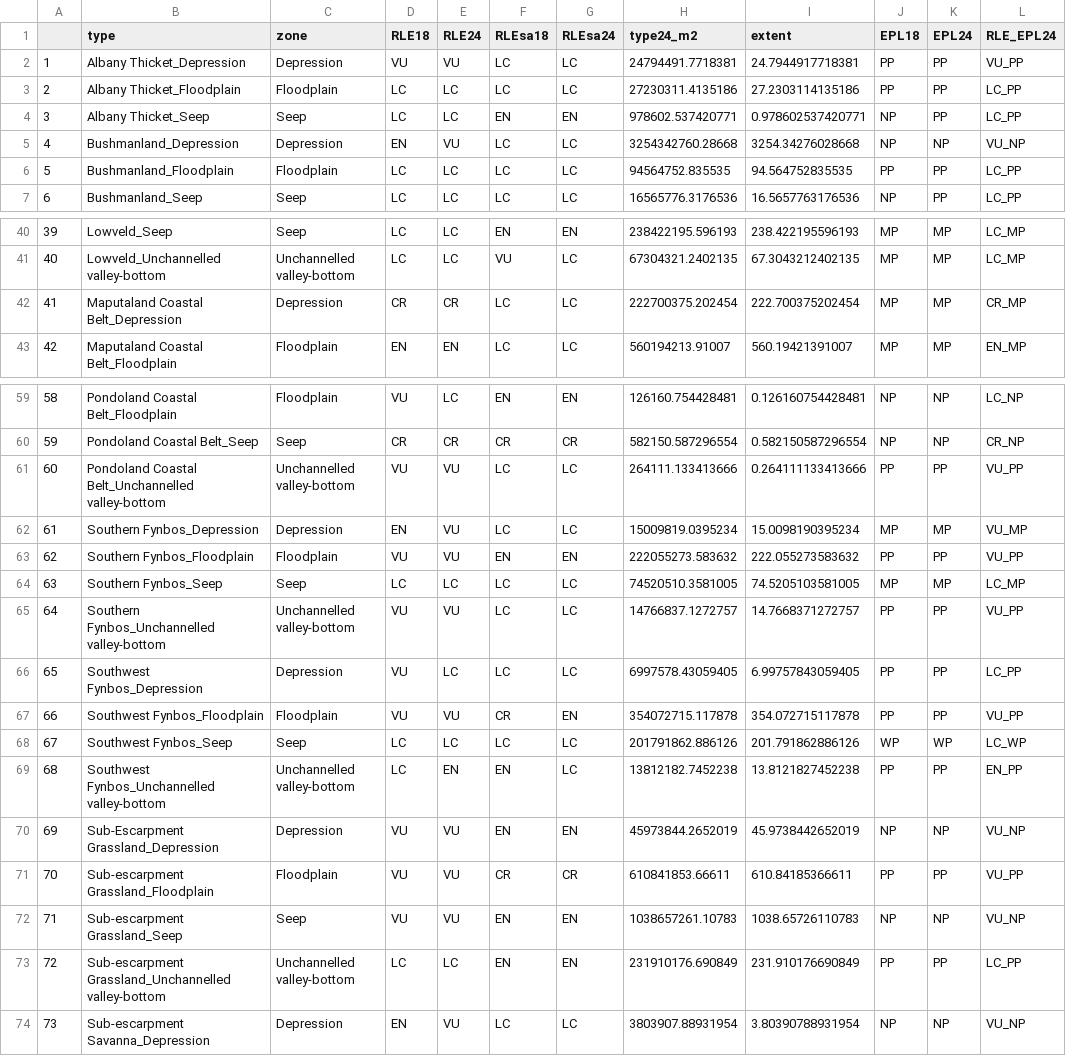
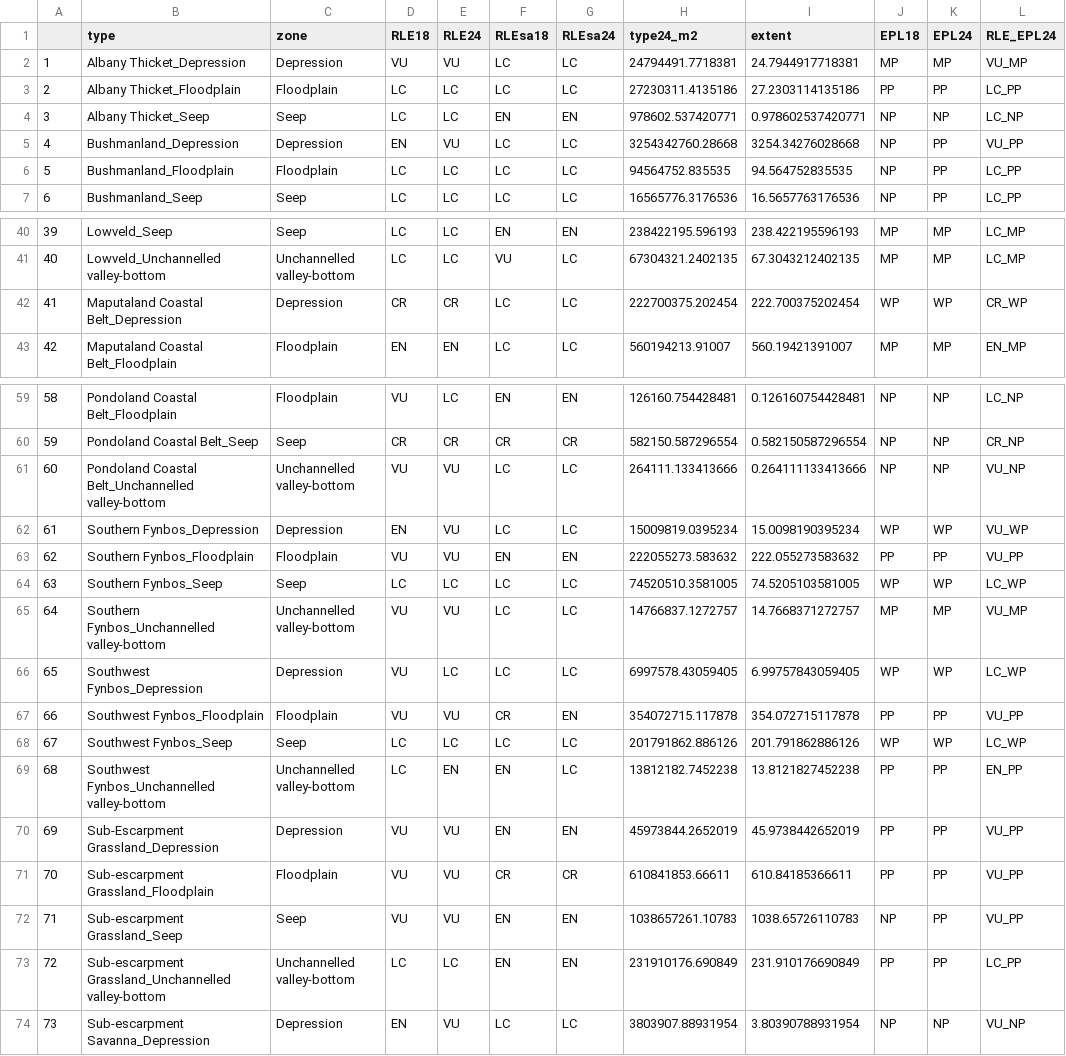
Before and after one commit to askowno/RLE_wet, a CSV file: outputs/wet_results_type.csv, drawn as a sheet; only a part is shown, gaps mark what is left out; the diff covers the shown part only.

```diff
--- a/outputs/wet_results_type.csv
+++ b/outputs/wet_results_type.csv
@@ -1,7 +1,7 @@
 "","type","zone","RLE18","RLE24","RLEsa18","RLEsa24","type24_m2","extent","EPL18","EPL24","RLE_EPL24"
-"1","Albany Thicket_Depression","Depression","VU","VU","LC","LC",24794491.7718381,24.7944917718381,"PP","PP","VU_PP"
+"1","Albany Thicket_Depression","Depression","VU","VU","LC","LC",24794491.7718381,24.7944917718381,"MP","MP","VU_MP"
 "2","Albany Thicket_Floodplain","Floodplain","LC","LC","LC","LC",27230311.4135186,27.2303114135186,"PP","PP","LC_PP"
-"3","Albany Thicket_Seep","Seep","LC","LC","EN","EN",978602.537420771,0.978602537420771,"NP","PP","LC_PP"
-"4","Bushmanland_Depression","Depression","EN","VU","LC","LC",3254342760.28668,3254.34276028668,"NP","NP","VU_NP"
-"5","Bushmanland_Floodplain","Floodplain","LC","LC","LC","LC",94564752.835535,94.564752835535,"PP","PP","LC_PP"
+"3","Albany Thicket_Seep","Seep","LC","LC","EN","EN",978602.537420771,0.978602537420771,"NP","NP","LC_NP"
+"4","Bushmanland_Depression","Depression","EN","VU","LC","LC",3254342760.28668,3254.34276028668,"NP","PP","VU_PP"
+"5","Bushmanland_Floodplain","Floodplain","LC","LC","LC","LC",94564752.835535,94.564752835535,"NP","PP","LC_PP"
 "6","Bushmanland_Seep","Seep","LC","LC","LC","LC",16565776.3176536,16.5657763176536,"NP","PP","LC_PP"
@@ -41,3 +41,3 @@
 "40","Lowveld_Unchannelled valley-bottom","Unchannelled valley-bottom","LC","LC","VU","LC",67304321.2402135,67.3043212402135,"MP","MP","LC_MP"
-"41","Maputaland Coastal Belt_Depression","Depression","CR","CR","LC","LC",222700375.202454,222.700375202454,"MP","MP","CR_MP"
+"41","Maputaland Coastal Belt_Depression","Depression","CR","CR","LC","LC",222700375.202454,222.700375202454,"WP","WP","CR_WP"
 "42","Maputaland Coastal Belt_Floodplain","Floodplain","EN","EN","LC","LC",560194213.91007,560.19421391007,"MP","MP","EN_MP"
@@ -60,8 +60,8 @@
 "59","Pondoland Coastal Belt_Seep","Seep","CR","CR","CR","CR",582150.587296554,0.582150587296554,"NP","NP","CR_NP"
-"60","Pondoland Coastal Belt_Unchannelled valley-bottom","Unchannelled valley-bottom","VU","VU","LC","LC",264111.133413666,0.264111133413666,"PP","PP","VU_PP"
-"61","Southern Fynbos_Depression","Depression","EN","VU","LC","LC",15009819.0395234,15.0098190395234,"MP","MP","VU_MP"
+"60","Pondoland Coastal Belt_Unchannelled valley-bottom","Unchannelled valley-bottom","VU","VU","LC","LC",264111.133413666,0.264111133413666,"NP","NP","VU_NP"
+"61","Southern Fynbos_Depression","Depression","EN","VU","LC","LC",15009819.0395234,15.0098190395234,"WP","WP","VU_WP"
 "62","Southern Fynbos_Floodplain","Floodplain","VU","VU","EN","EN",222055273.583632,222.055273583632,"PP","PP","VU_PP"
-"63","Southern Fynbos_Seep","Seep","LC","LC","LC","LC",74520510.3581005,74.5205103581005,"MP","MP","LC_MP"
-"64","Southern Fynbos_Unchannelled valley-bottom","Unchannelled valley-bottom","VU","VU","LC","LC",14766837.1272757,14.7668371272757,"PP","PP","VU_PP"
-"65","Southwest Fynbos_Depression","Depression","VU","LC","LC","LC",6997578.43059405,6.99757843059405,"PP","PP","LC_PP"
+"63","Southern Fynbos_Seep","Seep","LC","LC","LC","LC",74520510.3581005,74.5205103581005,"WP","WP","LC_WP"
+"64","Southern Fynbos_Unchannelled valley-bottom","Unchannelled valley-bottom","VU","VU","LC","LC",14766837.1272757,14.7668371272757,"MP","MP","VU_MP"
+"65","Southwest Fynbos_Depression","Depression","VU","LC","LC","LC",6997578.43059405,6.99757843059405,"WP","WP","LC_WP"
 "66","Southwest Fynbos_Floodplain","Floodplain","VU","VU","CR","EN",354072715.117878,354.072715117878,"PP","PP","VU_PP"
@@ -69,5 +69,5 @@
 "68","Southwest Fynbos_Unchannelled valley-bottom","Unchannelled valley-bottom","LC","EN","EN","LC",13812182.7452238,13.8121827452238,"PP","PP","EN_PP"
-"69","Sub-Escarpment Grassland_Depression","Depression","VU","VU","EN","EN",45973844.2652019,45.9738442652019,"NP","NP","VU_NP"
+"69","Sub-Escarpment Grassland_Depression","Depression","VU","VU","EN","EN",45973844.2652019,45.9738442652019,"PP","PP","VU_PP"
 "70","Sub-escarpment Grassland_Floodplain","Floodplain","VU","VU","CR","CR",610841853.66611,610.84185366611,"PP","PP","VU_PP"
-"71","Sub-escarpment Grassland_Seep","Seep","VU","VU","EN","EN",1038657261.10783,1038.65726110783,"NP","NP","VU_NP"
+"71","Sub-escarpment Grassland_Seep","Seep","VU","VU","EN","EN",1038657261.10783,1038.65726110783,"NP","PP","VU_PP"
 "72","Sub-escarpment Grassland_Unchannelled valley-bottom","Unchannelled valley-bottom","LC","LC","EN","EN",231910176.690849,231.910176690849,"PP","PP","LC_PP"
```
Also changed, not shown: 13 edited cells elsewhere in this file, outputs/wet_results_for_integration.csv, outputs/wet_results_sa_for_integration.csv, 4 other files.
